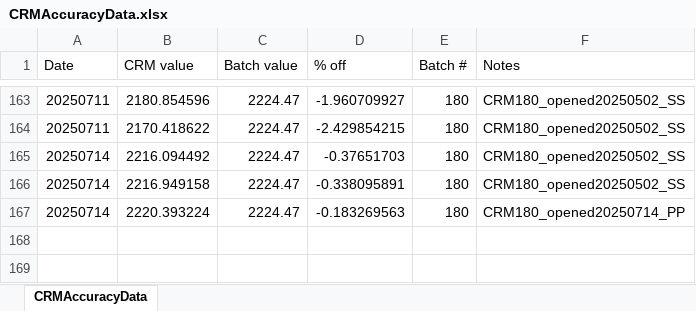
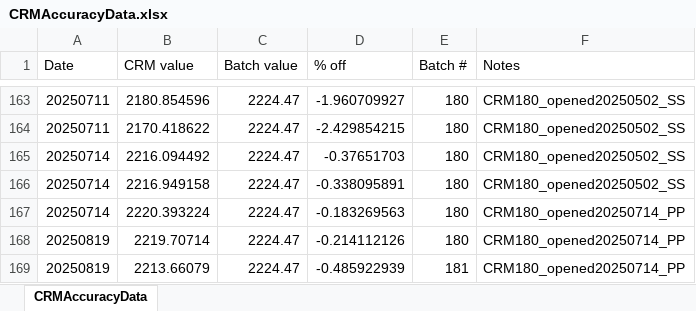
Before and after one commit to Putnam-Lab/Titrator, an Excel workbook: Data/CRMAccuracyData.xlsx, sheet CRMAccuracyData, drawn as a sheet; only a part is shown, gaps mark what is left out; values as stored, in another font and other column widths than the file's, no borders; the diff names each change by its address in the sheet, - before the commit and + after, or states it on an @@ line.

Commit message:
crm plots and data

```diff
--- a/Data/CRMAccuracyData.xlsx (sheet CRMAccuracyData)
+++ b/Data/CRMAccuracyData.xlsx (sheet CRMAccuracyData)
+row 168: 20250819 | 2219.70714 | 2224.47 | -0.214112126 | 180 | CRM180_opened20250714_PP
+row 169: 20250819 | 2213.66079 | 2224.47 | -0.485922939 | 181 | CRM180_opened20250714_PP
```
Also changed, not shown: 3 other files.
